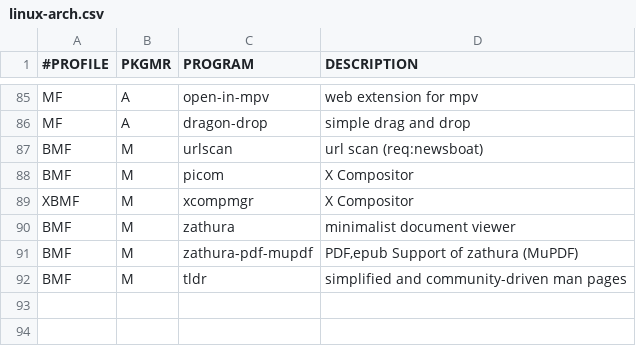
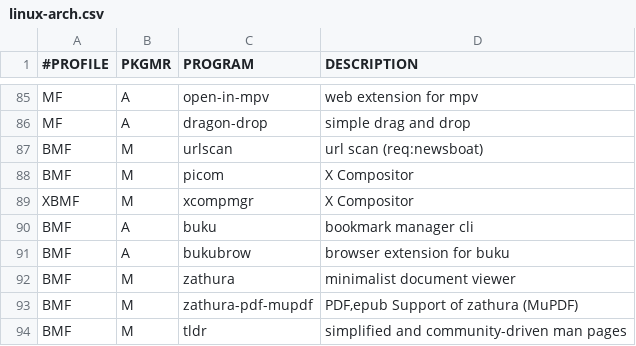
Before and after one commit to romariorobby/dotfiles, a CSV file: prog/linux-arch.csv, drawn as a sheet; only a part is shown, gaps mark what is left out.

Commit message:
pkg: add buku program

```diff
--- a/prog/linux-arch.csv
+++ b/prog/linux-arch.csv
@@ -89,2 +89,4 @@ BMF,M,picom,"X Compositor"
 XBMF,M,xcompmgr,"X Compositor"
+BMF,A,buku,"bookmark manager cli"
+BMF,A,bukubrow,"browser extension for buku"
 BMF,M,zathura,"minimalist document viewer"
```
Also changed, not shown: 2 other files.
